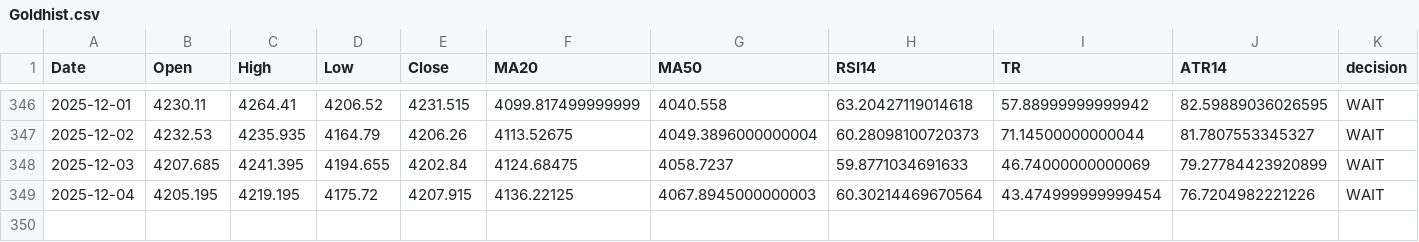
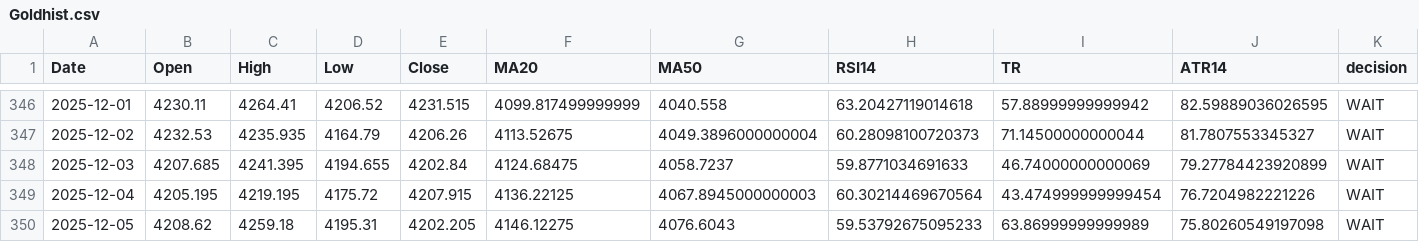
Before and after one commit to Hamidjourney/gold-decision, a CSV file: data/Goldhist.csv, drawn as a sheet; only a part is shown, gaps mark what is left out; rows hold the shown columns only; the diff names each change by its address in the sheet, - before the commit and + after, or states it on an @@ line.

```diff
--- a/data/Goldhist.csv
+++ b/data/Goldhist.csv
+row 350: 2025-12-05 | 4208.62 | 4259.18 | 4195.31 | 4202.205 | 4146.12275 | 4076.6043 | 59.53792675095233 | 63.86999999999989 | 75.80260549197098 | WAIT
```
Also changed, not shown: 1 other file.
